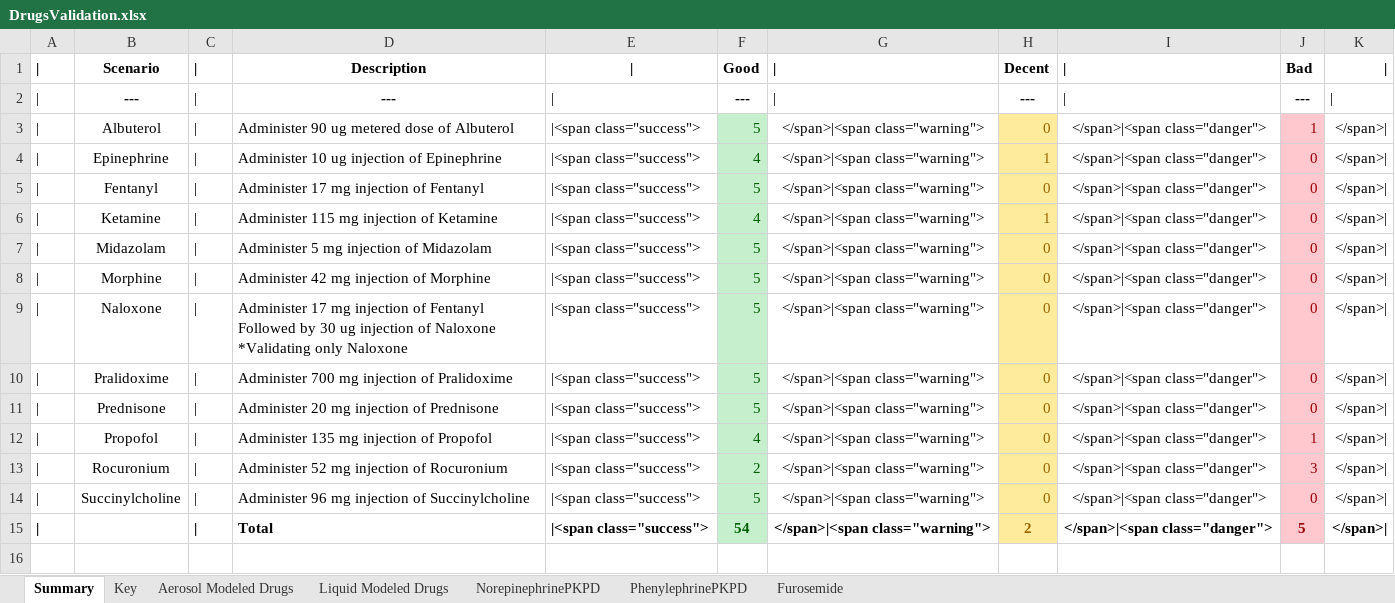
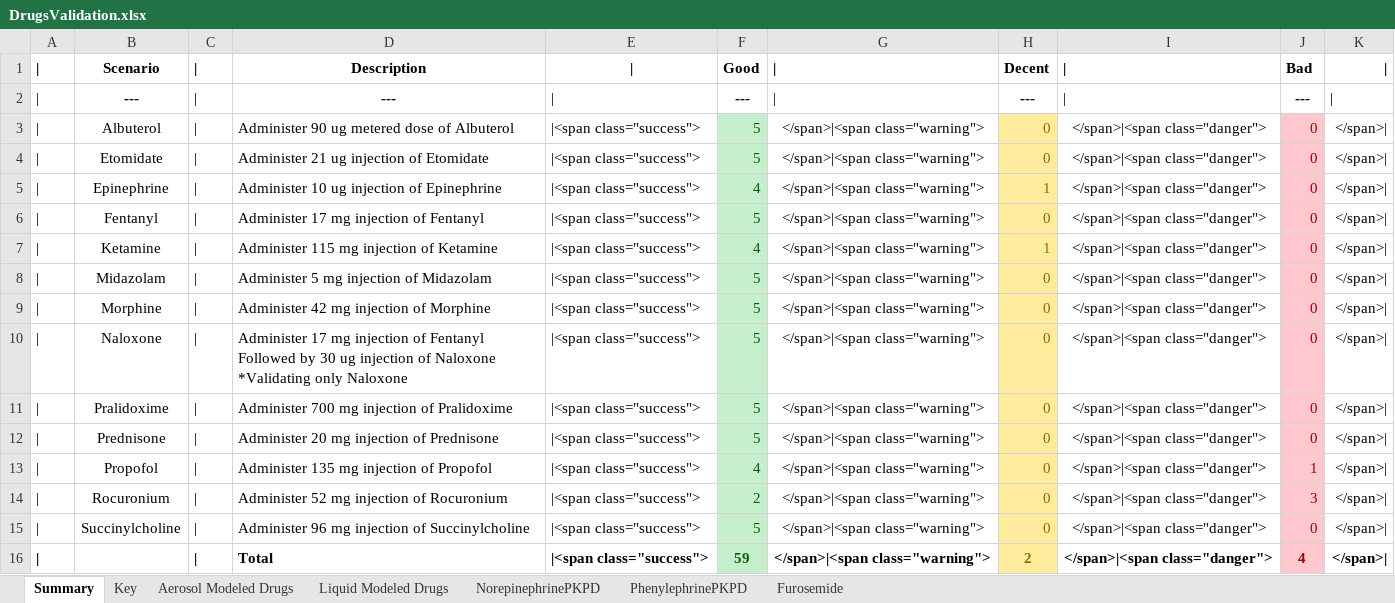
Before and after one commit to shawnhuyiwen/pulse, an Excel workbook: data/human/adult/validation/Scenarios/DrugsValidation.xlsx, sheet Summary, drawn as a sheet; values as stored, in another font and other column widths than the file's, no borders; addresses are those after the commit; the diff names each change by its address in the sheet, - before the commit and + after, or states it on an @@ line.

```diff
--- a/data/human/adult/validation/Scenarios/DrugsValidation.xlsx (sheet Summary)
+++ b/data/human/adult/validation/Scenarios/DrugsValidation.xlsx (sheet Summary)
-J3: 1
+J3: 0
+row 4: | | Etomidate | | | Administer 21 ug injection of Etomidate | |<span class="success"> | 5 | </span>|<span class="warning"> | 0 | </span>|<span class="danger"> | 0 | </span>
-F16: 54
+F16: 59
-J16: 5
+J16: 4
```
Also changed, not shown: formulas that keep their value, 3 other files.
